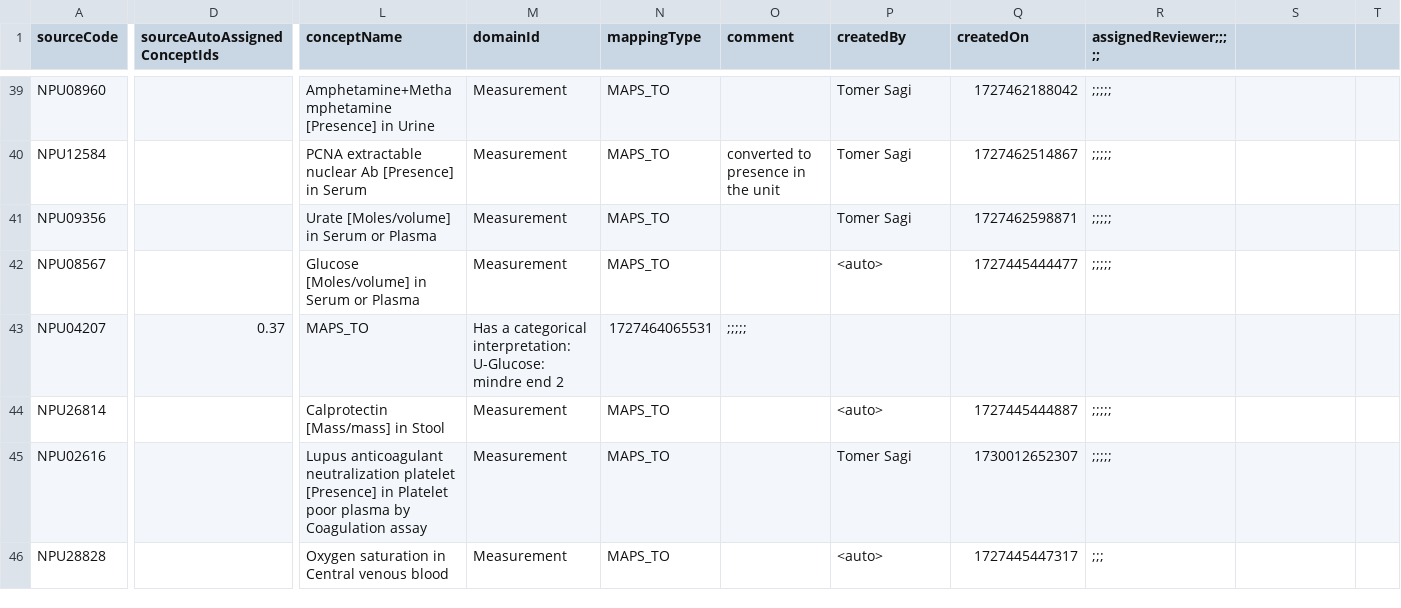
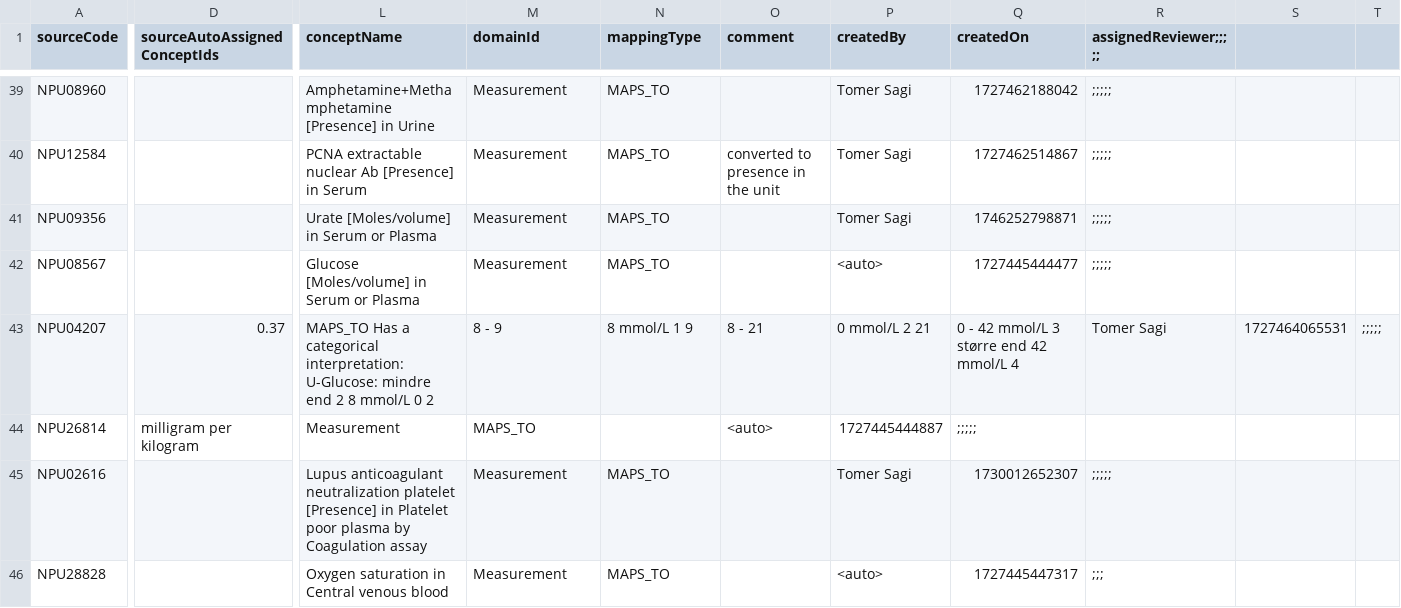
Before and after one commit to ohdsi-denmark/danish_medical_vocabularies_to_OMOP, a CSV file: NPU_mapping_99_USAGI (NPU).csv, drawn as a sheet; only a part is shown, gaps mark what is left out; the diff covers the shown part only; the diff names each change by its address in the sheet, - before the commit and + after, or states it on an @@ line.

Commit message:
Update NPU_mapping_99_USAGI (NPU).csv

```diff
--- a/NPU_mapping_99_USAGI (NPU).csv
+++ b/NPU_mapping_99_USAGI (NPU).csv
-Q41 (createdOn): 1727462598871
+Q41 (createdOn): 1746252798871
-L43 (conceptName): MAPS_TO
+L43 (conceptName): MAPS_TO Has a categorical interpretation: U-Glucose: mindre end 2 8 mmol/L 0 2
-M43 (domainId): Has a categorical interpretation: U-Glucose: mindre end 2
+M43 (domainId): 8 - 9
-N43 (mappingType): 1727464065531
+N43 (mappingType): 8 mmol/L 1 9
-O43 (comment): ;;;;;
+O43 (comment): 8 - 21
-P43 (createdBy): (empty)
+P43 (createdBy): 0 mmol/L 2 21
-Q43 (createdOn): (empty)
+Q43 (createdOn): 0 - 42 mmol/L 3 større end 42 mmol/L 4
-R43 (assignedReviewer;;;;;): (empty)
+R43 (assignedReviewer;;;;;): Tomer Sagi
-S43: (empty)
+S43: 1727464065531
-T43: (empty)
+T43: ;;;;;
-D44 (sourceAutoAssignedConceptIds): (empty)
+D44 (sourceAutoAssignedConceptIds): milligram per kilogram
-L44 (conceptName): Calprotectin [Mass/mass] in Stool
+L44 (conceptName): Measurement
-M44 (domainId): Measurement
+M44 (domainId): MAPS_TO
-N44 (mappingType): MAPS_TO
+N44 (mappingType): (empty)
-O44 (comment): (empty)
+O44 (comment): <auto>
-P44 (createdBy): <auto>
+P44 (createdBy): 1727445444887
-Q44 (createdOn): 1727445444887
+Q44 (createdOn): ;;;;;
-R44 (assignedReviewer;;;;;): ;;;;;
+R44 (assignedReviewer;;;;;): (empty)
```
Also changed, not shown: 7 edited cells elsewhere in this file.
